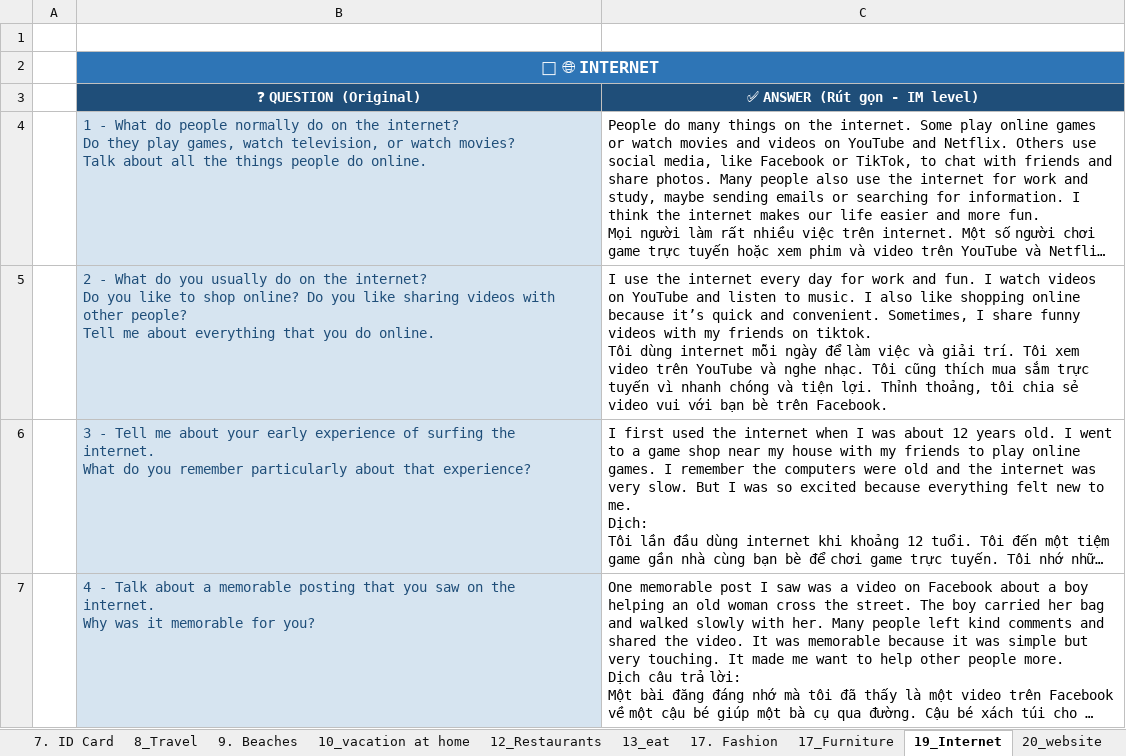
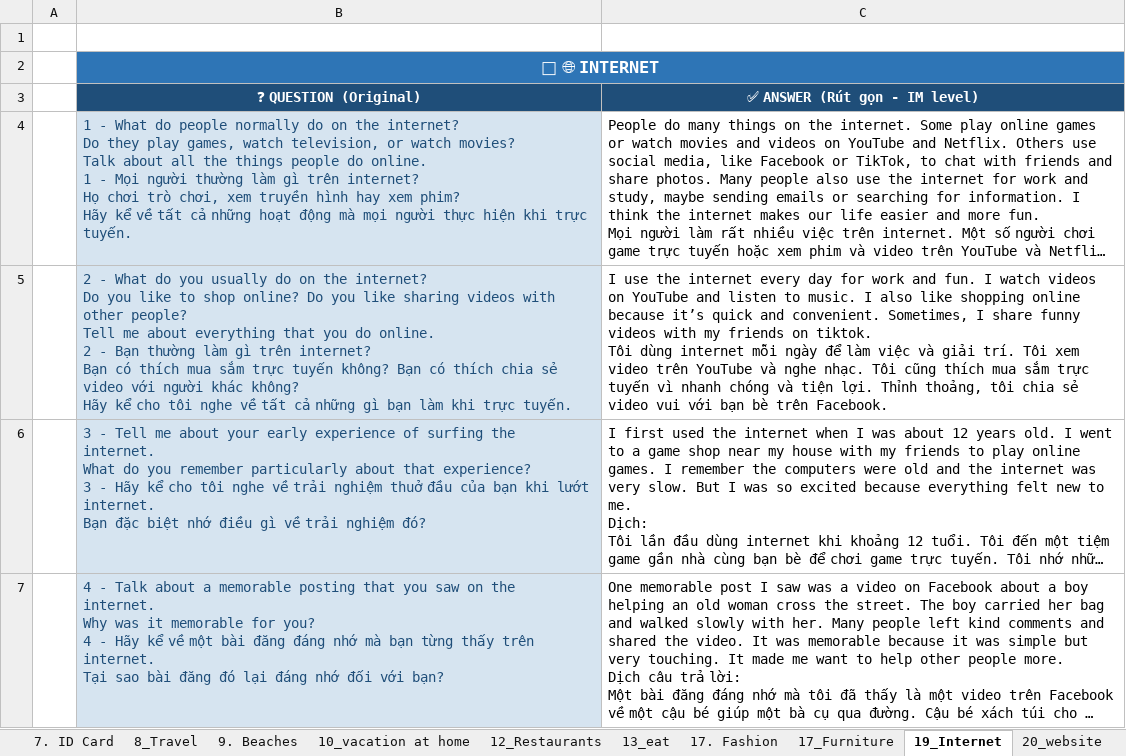
Before and after one commit to longbui1803/Opic, an Excel workbook: Tai lieu opic 2026/2. topic/opic_full.xlsx, sheet 19_Internet, drawn as a sheet; long unchanged cells end in …; values as stored, in another font and other column widths than the file's, no borders; ↵ is a line break in a cell; the diff names each change by its address in the sheet, - before the commit and + after, or states it on an @@ line.

```diff
--- a/Tai lieu opic 2026/2. topic/opic_full.xlsx (sheet 19_Internet)
+++ b/Tai lieu opic 2026/2. topic/opic_full.xlsx (sheet 19_Internet)
-B4 (❓ QUESTION (Original)): …do online.
+B4 (❓ QUESTION (Original)): …do online. ↵ 1 - Mọi người thường làm gì trên internet? ↵ Họ chơi trò chơi, xem truyền hình hay xem phim? ↵ Hãy kể về tất cả những hoạt động mà mọi người thực hiện khi trực tuyến.
-B5 (❓ QUESTION (Original)): …do online.
+B5 (❓ QUESTION (Original)): …do online. ↵ 2 - Bạn thường làm gì trên internet? ↵ Bạn có thích mua sắm trực tuyến không? Bạn có thích chia sẻ video với người khác không? ↵ Hãy kể cho tôi nghe về tất cả những gì bạn làm khi trực tuyến.
-B6 (❓ QUESTION (Original)): …that experience?
+B6 (❓ QUESTION (Original)): …that experience? ↵ 3 - Hãy kể cho tôi nghe về trải nghiệm thuở đầu của bạn khi lướt internet. ↵ Bạn đặc biệt nhớ điều gì về trải nghiệm đó?
-B7 (❓ QUESTION (Original)): …for you?
+B7 (❓ QUESTION (Original)): …for you? ↵ 4 - Hãy kể về một bài đăng đáng nhớ mà bạn từng thấy trên internet. ↵ Tại sao bài đăng đó lại đáng nhớ đối với bạn?
```
Also changed, not shown: sheet 20_phone&technology, sheet 9. Beaches, sheet 17_Furniture, sheet 12_Restaurants, sheet 10_vacation at home, sheet 8_Travel, 7 more sheets.
